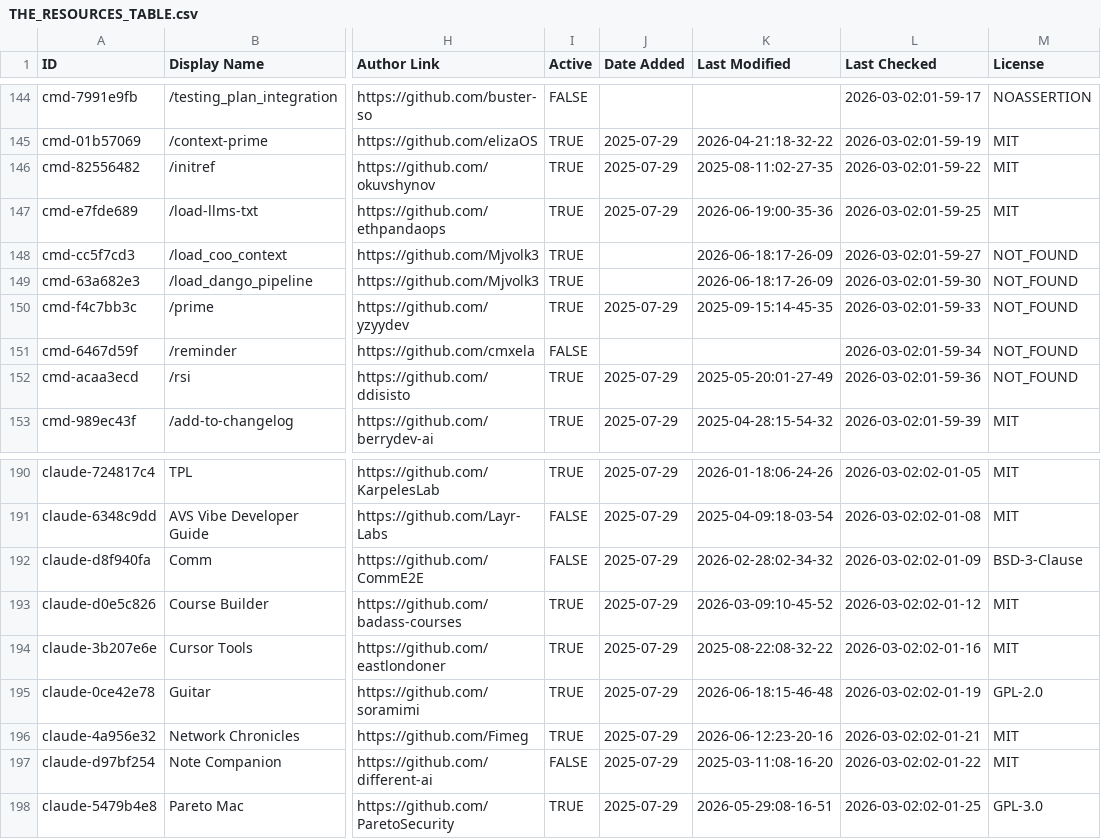
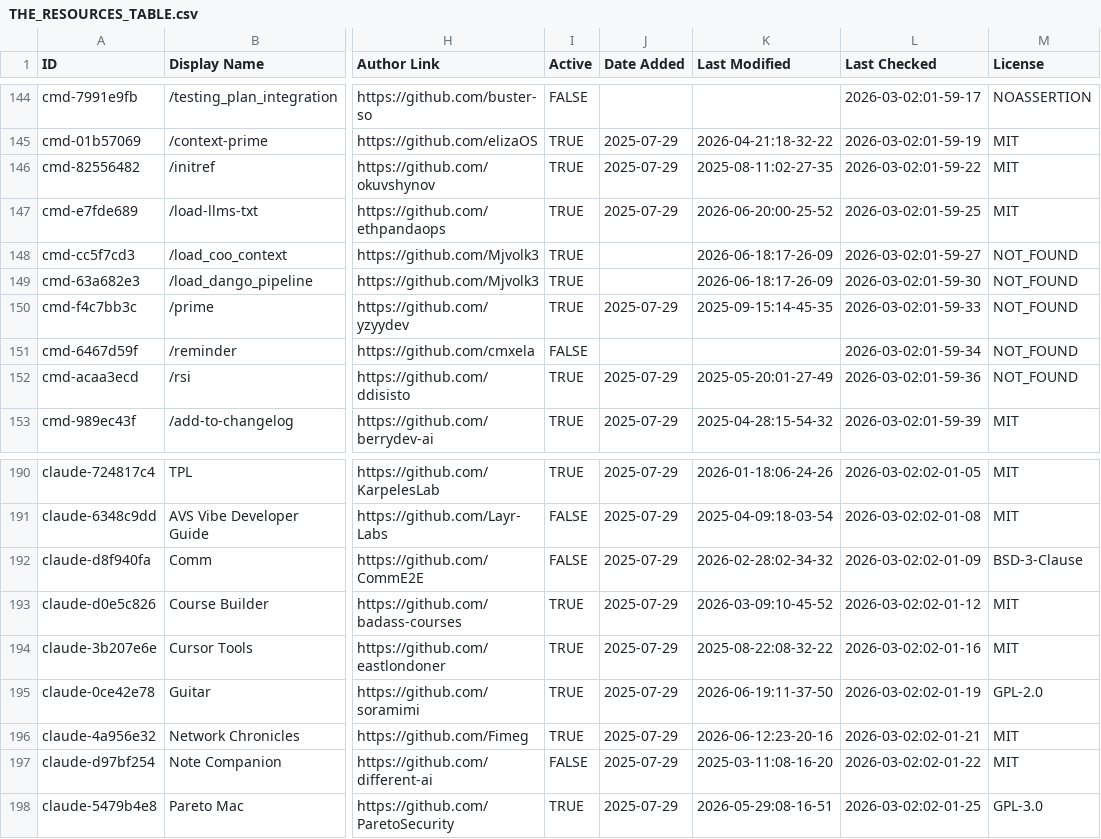
Before and after one commit to m4ndolore/awesome-claude-code, a CSV file: THE_RESOURCES_TABLE.csv, drawn as a sheet; only a part is shown, gaps mark what is left out; the diff covers the shown part only; the diff names each change by its address in the sheet, - before the commit and + after, or states it on an @@ line.

```diff
--- a/THE_RESOURCES_TABLE.csv
+++ b/THE_RESOURCES_TABLE.csv
-K147 (Last Modified): 2026-06-19:00-35-36
+K147 (Last Modified): 2026-06-20:00-25-52
-K195 (Last Modified): 2026-06-18:15-46-48
+K195 (Last Modified): 2026-06-19:11-37-50
```
Also changed, not shown: 24 edited cells elsewhere in this file.
